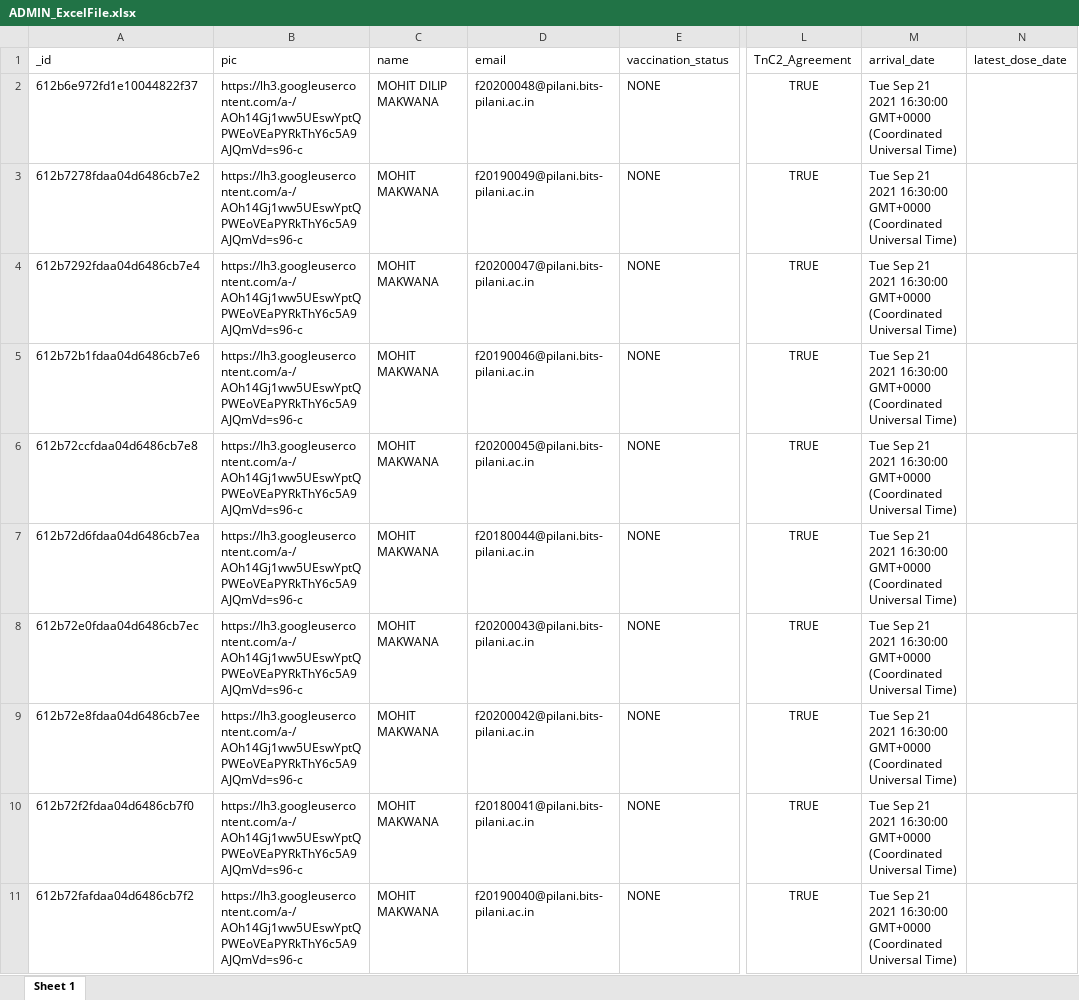
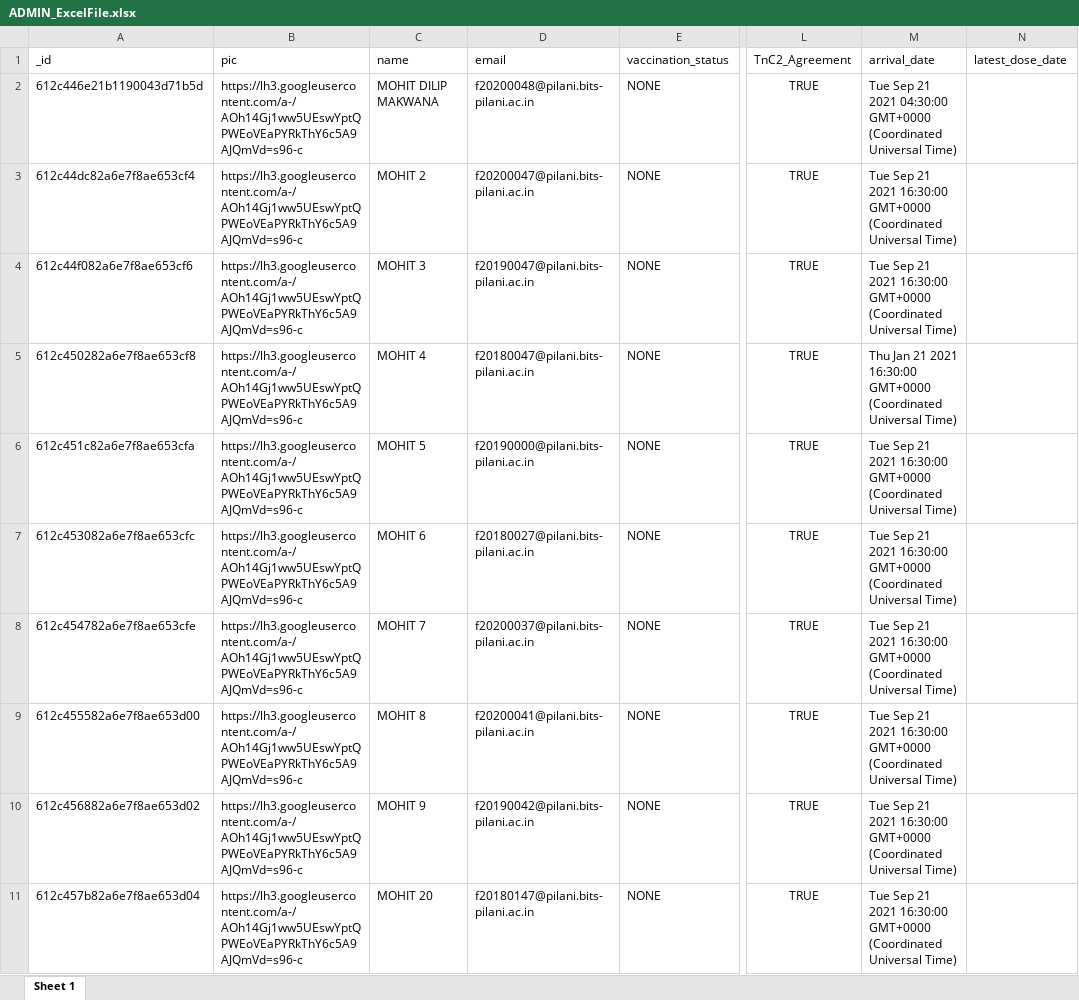
Before and after one commit to mohitdmak/BITS_Vaccination_Portal, an Excel workbook: ADMIN_ExcelFile.xlsx, sheet Sheet 1, drawn as a sheet; only a part is shown, gaps mark what is left out; values as stored, in another font and other column widths than the file's, no borders; the diff covers the shown part only; the diff names each change by its address in the sheet, - before the commit and + after, or states it on an @@ line.

```diff
--- a/ADMIN_ExcelFile.xlsx (sheet Sheet 1)
+++ b/ADMIN_ExcelFile.xlsx (sheet Sheet 1)
-A2 (_id): 612b6e972fd1e10044822f37
+A2 (_id): 612c446e21b1190043d71b5d
-M2 (arrival_date): …21 2021 16:30:00 GMT+0000 (Coordinated…
+M2 (arrival_date): …21 2021 04:30:00 GMT+0000 (Coordinated…
-A3 (_id): 612b7278fdaa04d6486cb7e2
+A3 (_id): 612c44dc82a6e7f8ae653cf4
-C3 (name): MOHIT MAKWANA
+C3 (name): MOHIT 2
-D3 (email): f20190049@pilani.bits-pilani.ac.in
+D3 (email): f20200047@pilani.bits-pilani.ac.in
-A4 (_id): 612b7292fdaa04d6486cb7e4
+A4 (_id): 612c44f082a6e7f8ae653cf6
-C4 (name): MOHIT MAKWANA
+C4 (name): MOHIT 3
-D4 (email): f20200047@pilani.bits-pilani.ac.in
+D4 (email): f20190047@pilani.bits-pilani.ac.in
-A5 (_id): 612b72b1fdaa04d6486cb7e6
+A5 (_id): 612c450282a6e7f8ae653cf8
-C5 (name): MOHIT MAKWANA
+C5 (name): MOHIT 4
-D5 (email): f20190046@pilani.bits-pilani.ac.in
+D5 (email): f20180047@pilani.bits-pilani.ac.in
-M5 (arrival_date): Tue Sep 21 2021…
+M5 (arrival_date): Thu Jan 21 2021…
-A6 (_id): 612b72ccfdaa04d6486cb7e8
+A6 (_id): 612c451c82a6e7f8ae653cfa
-C6 (name): MOHIT MAKWANA
+C6 (name): MOHIT 5
-D6 (email): f20200045@pilani.bits-pilani.ac.in
+D6 (email): f20190000@pilani.bits-pilani.ac.in
-A7 (_id): 612b72d6fdaa04d6486cb7ea
+A7 (_id): 612c453082a6e7f8ae653cfc
-C7 (name): MOHIT MAKWANA
+C7 (name): MOHIT 6
-D7 (email): f20180044@pilani.bits-pilani.ac.in
+D7 (email): f20180027@pilani.bits-pilani.ac.in
-A8 (_id): 612b72e0fdaa04d6486cb7ec
+A8 (_id): 612c454782a6e7f8ae653cfe
-C8 (name): MOHIT MAKWANA
+C8 (name): MOHIT 7
-D8 (email): f20200043@pilani.bits-pilani.ac.in
+D8 (email): f20200037@pilani.bits-pilani.ac.in
-A9 (_id): 612b72e8fdaa04d6486cb7ee
+A9 (_id): 612c455582a6e7f8ae653d00
-C9 (name): MOHIT MAKWANA
+C9 (name): MOHIT 8
-D9 (email): f20200042@pilani.bits-pilani.ac.in
+D9 (email): f20200041@pilani.bits-pilani.ac.in
-A10 (_id): 612b72f2fdaa04d6486cb7f0
+A10 (_id): 612c456882a6e7f8ae653d02
-C10 (name): MOHIT MAKWANA
+C10 (name): MOHIT 9
-D10 (email): f20180041@pilani.bits-pilani.ac.in
+D10 (email): f20190042@pilani.bits-pilani.ac.in
-A11 (_id): 612b72fafdaa04d6486cb7f2
+A11 (_id): 612c457b82a6e7f8ae653d04
-C11 (name): MOHIT MAKWANA
+C11 (name): MOHIT 20
-D11 (email): f20190040@pilani.bits-pilani.ac.in
+D11 (email): f20180147@pilani.bits-pilani.ac.in
```
Also changed, not shown: 8 edited cells elsewhere in this sheet, 3 other files.
